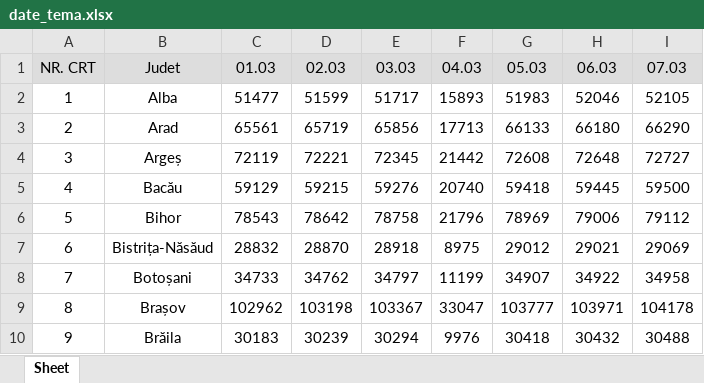
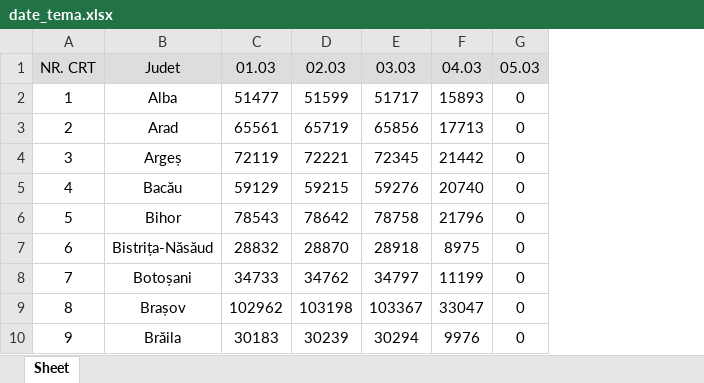
Before and after one commit to GabrielMoraruPy/GoogleGrupa7, an Excel workbook: date_tema.xlsx, sheet Sheet, drawn as a sheet; only a part is shown; values as stored, in another font and other column widths than the file's, no borders; removed rows and columns are numbered as before the commit, all else as after; the diff names each change by its address in the sheet, - before the commit and + after, or states it on an @@ line.

```diff
--- a/date_tema.xlsx (sheet Sheet)
+++ b/date_tema.xlsx (sheet Sheet)
-column G, rows 1-10: 05.03 | 51983 | 66133 | 72608 | 59418 | 78969 | 29012 | 34907 | 103777 | 30418
-column H, rows 1-10: 06.03 | 52046 | 66180 | 72648 | 59445 | 79006 | 29021 | 34922 | 103971 | 30432
-column I, rows 1-10: 07.03 | 52105 | 66290 | 72727 | 59500 | 79112 | 29069 | 34958 | 104178 | 30488
+column G, rows 1-10: 05.03 | 0 | 0 | 0 | 0 | 0 | 0 | 0 | 0 | 0
```
Also changed, not shown: 7 other files.
